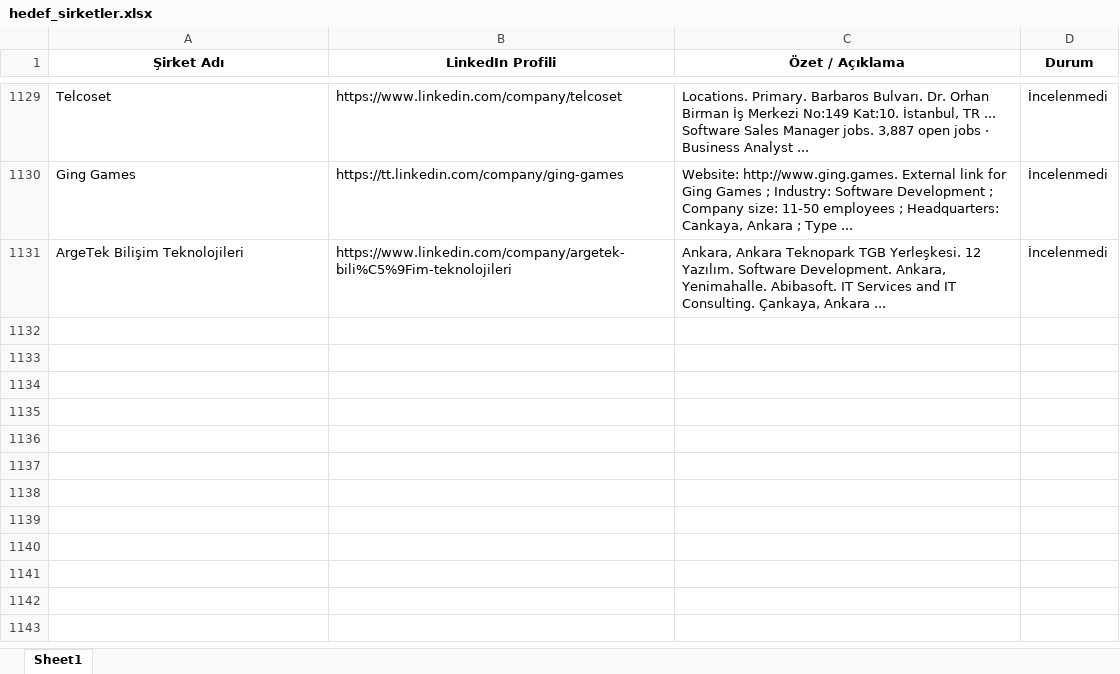
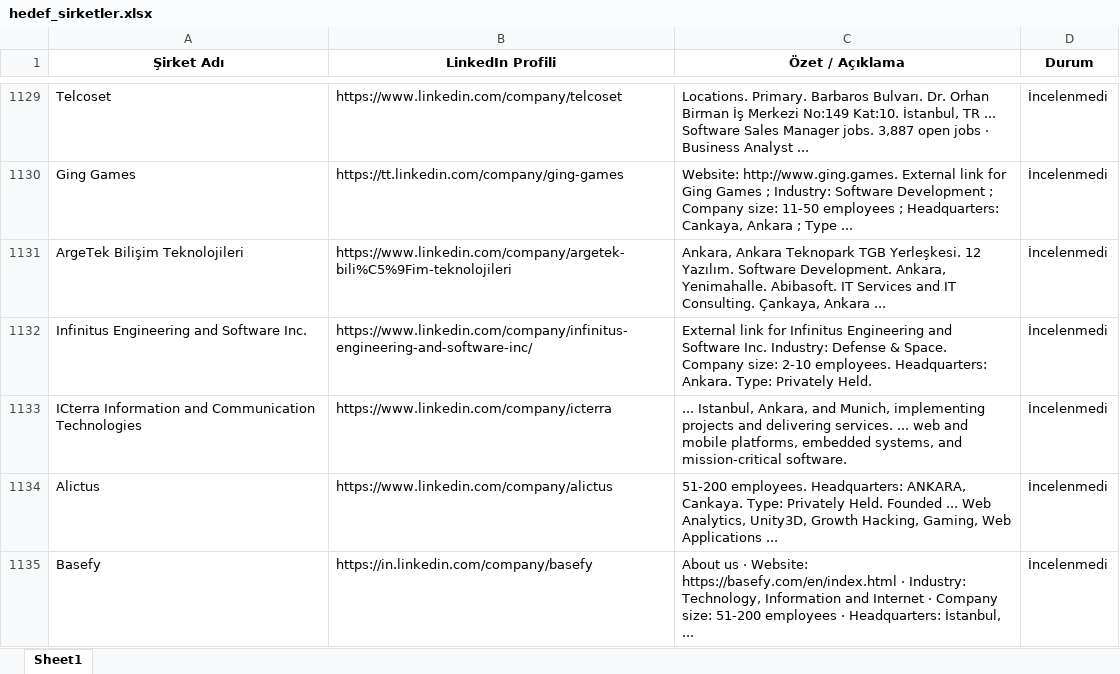
Before and after one commit to begumaLakus/opportunity-radar, an Excel workbook: hedef_sirketler.xlsx, sheet Sheet1, drawn as a sheet; only a part is shown, gaps mark what is left out; values as stored, in another font and other column widths than the file's, no borders; the diff names each change by its address in the sheet, - before the commit and + after, or states it on an @@ line.

```diff
--- a/hedef_sirketler.xlsx (sheet Sheet1)
+++ b/hedef_sirketler.xlsx (sheet Sheet1)
+row 1132: Infinitus Engineering and Software Inc. | https://www.linkedin.com/company/infinitus-engineering-and-software-inc/ | External link for Infinitus Engineering and Software Inc. Industry: Defense & Space. Company size: 2-10 employees. Headquarters: Ankara. Type: Privately Held. | İncelenmedi
+row 1133: ICterra Information and Communication Technologies | https://www.linkedin.com/company/icterra | ... Istanbul, Ankara, and Munich, implementing projects and delivering services. ... web and mobile platforms, embedded systems, and mission-critical software. | İncelenmedi
+row 1134: Alictus | https://www.linkedin.com/company/alictus | 51-200 employees. Headquarters: ANKARA, Cankaya. Type: Privately Held. Founded ... Web Analytics, Unity3D, Growth Hacking, Gaming, Web Applications ... | İncelenmedi
+row 1135: Basefy | https://in.linkedin.com/company/basefy | About us · Website: https://basefy.com/en/index.html · Industry: Technology, Information and Internet · Company size: 51-200 employees · Headquarters: İstanbul, ... | İncelenmedi
```
Also changed, not shown: 2 other files.
